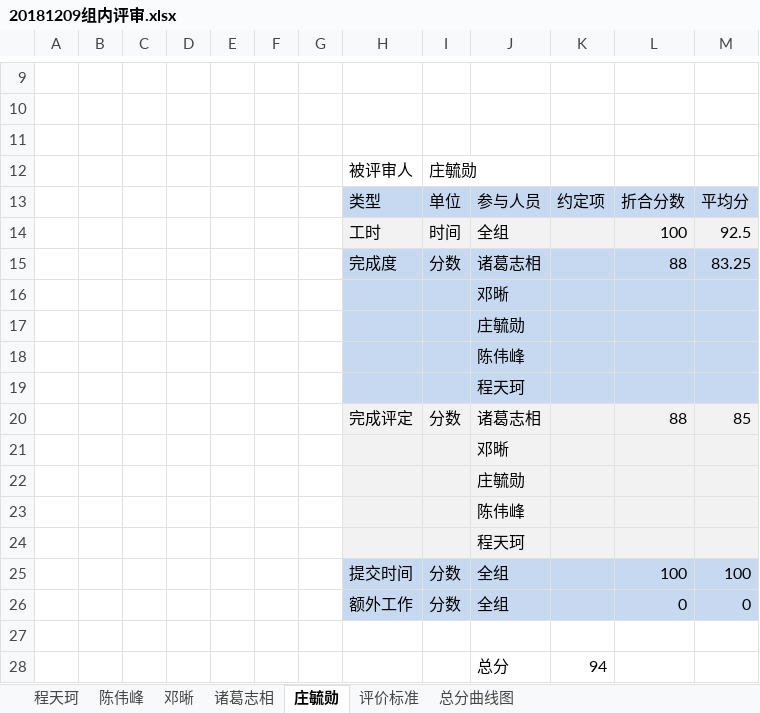
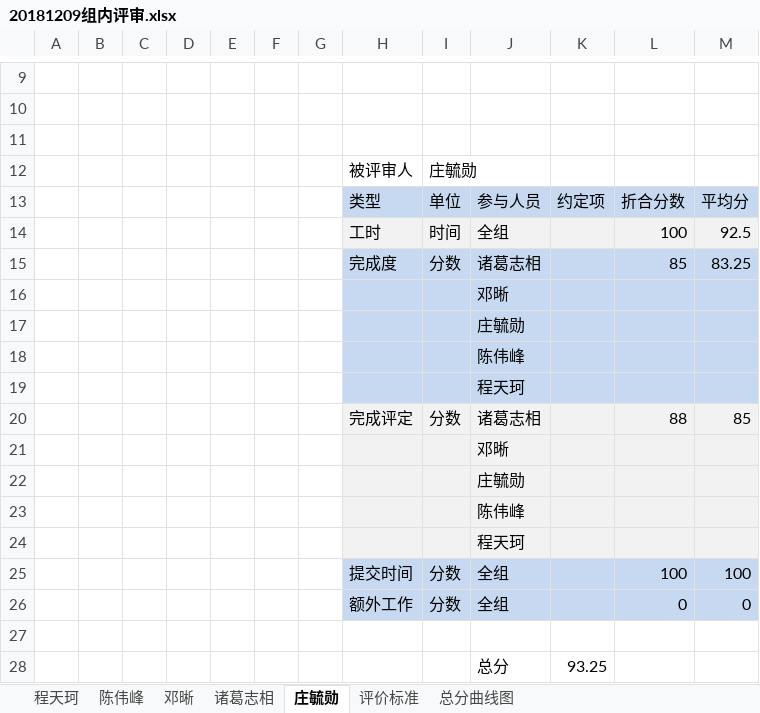
Before and after one commit to SarielX98/PRD2018G14, an Excel workbook: 受控文档/软件需求工程/4项目监控/评分记录/20181209评分/20181209组内评审.xlsx, sheet 庄毓勋, drawn as a sheet; only a part is shown, gaps mark what is left out; values as stored, in another font and other column widths than the file's, no borders; the diff names each change by its address in the sheet, - before the commit and + after, or states it on an @@ line.

```diff
--- a/受控文档/软件需求工程/4项目监控/评分记录/20181209评分/20181209组内评审.xlsx (sheet 庄毓勋)
+++ b/受控文档/软件需求工程/4项目监控/评分记录/20181209评分/20181209组内评审.xlsx (sheet 庄毓勋)
-L15: 88
+L15: 85
-K28: 94
+K28: 93.25
```
Also changed, not shown: sheet 总分曲线图, sheet 诸葛志相, charts or pictures, 1 other file.
